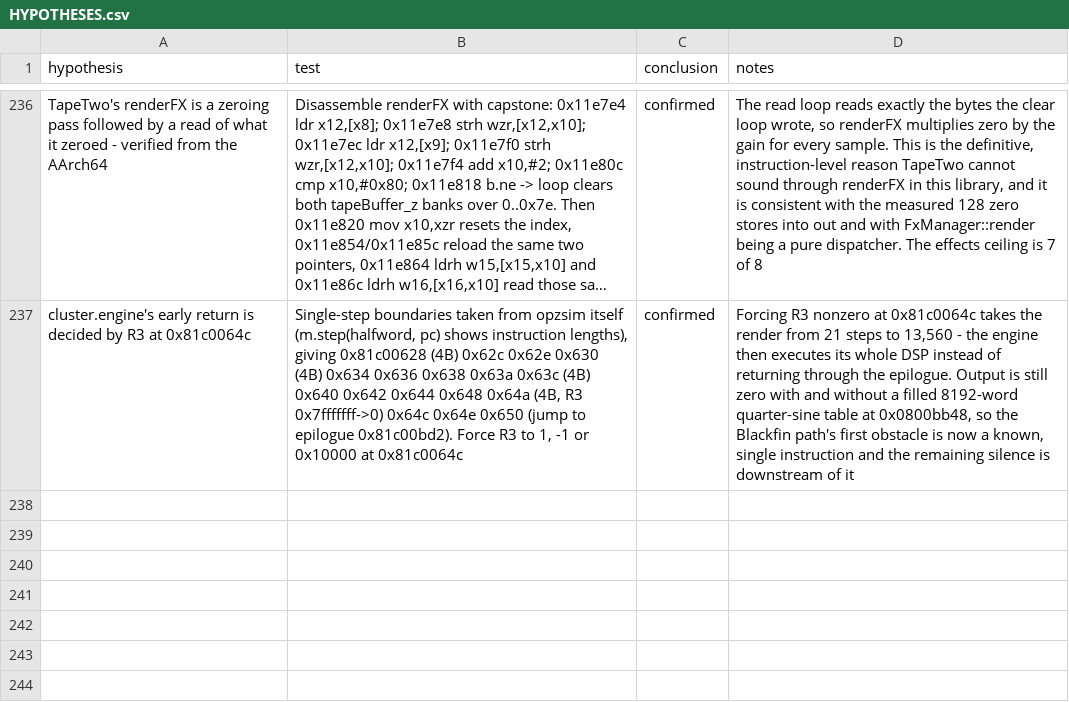
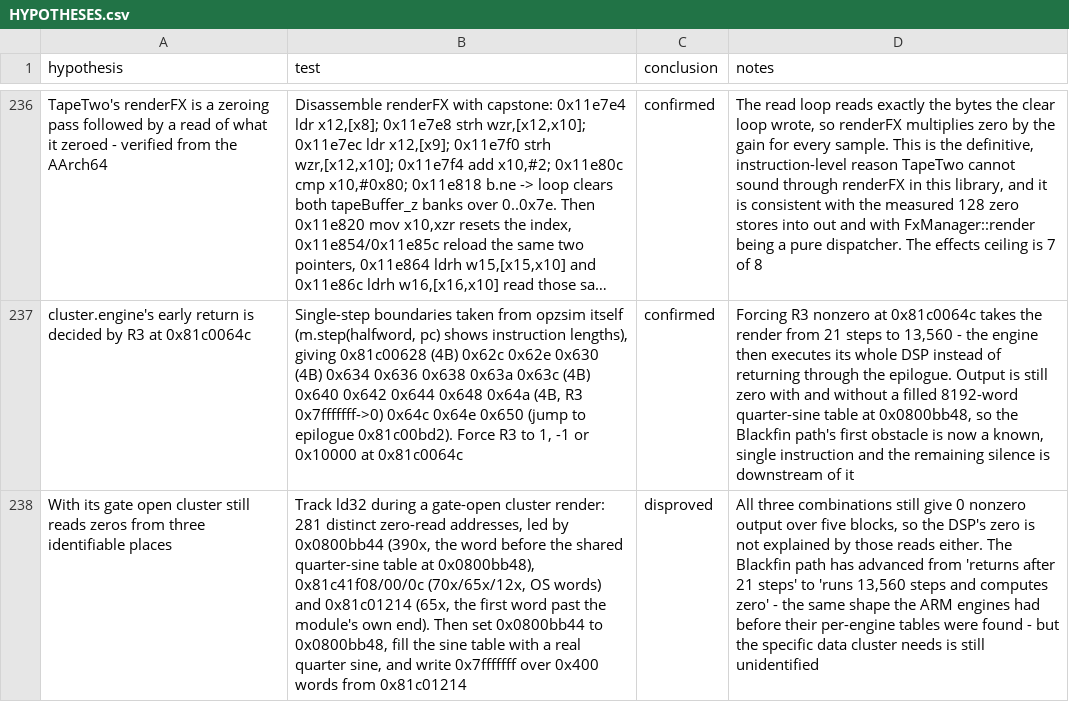
Before and after one commit to ioma8/opz-firmware-notes, a CSV file: HYPOTHESES.csv, drawn as a sheet; only a part is shown, gaps mark what is left out; long unchanged cells end in …; the diff names each change by its address in the sheet, - before the commit and + after, or states it on an @@ line.

Commit message:
Gate-open cluster runs its DSP but still computes zero: zero-read map recorded

```diff
--- a/HYPOTHESES.csv
+++ b/HYPOTHESES.csv
+row 238: With its gate open cluster still reads zeros from three identifiable places | Track ld32 during a gate-open cluster render: 281 distinct zero-read addresses, led by 0x0800bb44 (390x, the word before the shared quarter-sine table at 0x0800bb48), 0x81c41f08/00/0c (70x/65x/12x, OS words) and 0x81c01214 (65x, the first word past the module's own end). Then set 0x0800bb44 to 0x0800bb48, fill the sine table with a real quarter sine, and write 0x7fffffff over 0x400 words from 0x81c01214 | disproved | All three combinations still give 0 nonzero output over five blocks, so the DSP's zero is not explained by those reads either. The Blackfin path has advanced from 'returns after 21 steps' to 'runs 13,560 steps and computes zero' - the same shape the ARM engines had before their per-engine tables were found - but the specific data cluster needs is still unidentified
```
